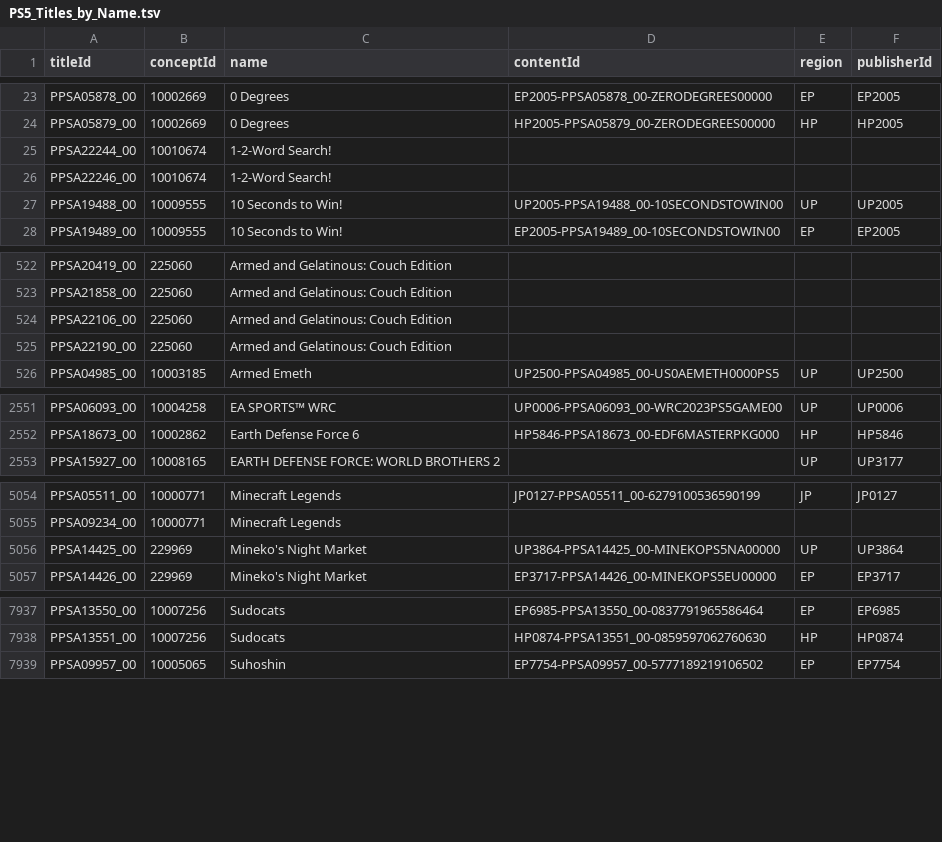
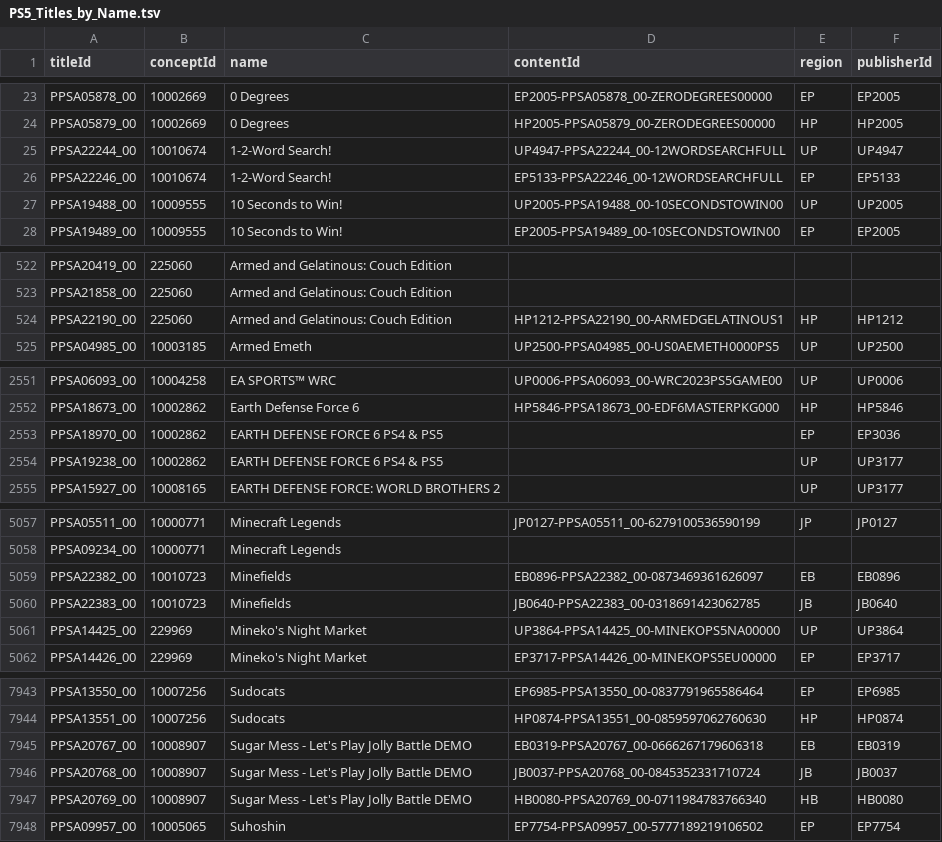
Before and after one commit to andshrew/PlayStation-Titles, a TSV file: PS5_Titles_by_Name.tsv, drawn as a sheet; only a part is shown, gaps mark what is left out; the diff covers the shown part only.

```diff
--- a/PS5_Titles_by_Name.tsv
+++ b/PS5_Titles_by_Name.tsv
@@ -24,4 +24,4 @@ PPSA05878_00	10002669	0 Degrees	EP2005-PPSA05878_00-ZERODEGREES00000	EP	EP2005
 PPSA05879_00	10002669	0 Degrees	HP2005-PPSA05879_00-ZERODEGREES00000	HP	HP2005
-PPSA22244_00	10010674	1-2-Word Search!			
-PPSA22246_00	10010674	1-2-Word Search!			
+PPSA22244_00	10010674	1-2-Word Search!	UP4947-PPSA22244_00-12WORDSEARCHFULL	UP	UP4947
+PPSA22246_00	10010674	1-2-Word Search!	EP5133-PPSA22246_00-12WORDSEARCHFULL	EP	EP5133
 PPSA19488_00	10009555	10 Seconds to Win!	UP2005-PPSA19488_00-10SECONDSTOWIN00	UP	UP2005
@@ -523,4 +523,3 @@ PPSA20419_00	225060	Armed and Gelatinous: Couch Edition
 PPSA21858_00	225060	Armed and Gelatinous: Couch Edition			
-PPSA22106_00	225060	Armed and Gelatinous: Couch Edition			
-PPSA22190_00	225060	Armed and Gelatinous: Couch Edition			
+PPSA22190_00	225060	Armed and Gelatinous: Couch Edition	HP1212-PPSA22190_00-ARMEDGELATINOUS1	HP	HP1212
 PPSA04985_00	10003185	Armed Emeth	UP2500-PPSA04985_00-US0AEMETH0000PS5	UP	UP2500
@@ -2552,2 +2552,4 @@ PPSA06093_00	10004258	EA SPORTS™ WRC	UP0006-PPSA06093_00-WRC2023PS5GAME00	UP	U
 PPSA18673_00	10002862	Earth Defense Force 6	HP5846-PPSA18673_00-EDF6MASTERPKG000	HP	HP5846
+PPSA18970_00	10002862	EARTH DEFENSE FORCE 6 PS4 & PS5		EP	EP3036
+PPSA19238_00	10002862	EARTH DEFENSE FORCE 6 PS4 & PS5		UP	UP3177
 PPSA15927_00	10008165	EARTH DEFENSE FORCE: WORLD BROTHERS 2		UP	UP3177
@@ -5055,2 +5058,4 @@ PPSA05511_00	10000771	Minecraft Legends	JP0127-PPSA05511_00-6279100536590199	JP
 PPSA09234_00	10000771	Minecraft Legends			
+PPSA22382_00	10010723	Minefields	EB0896-PPSA22382_00-0873469361626097	EB	EB0896
+PPSA22383_00	10010723	Minefields	JB0640-PPSA22383_00-0318691423062785	JB	JB0640
 PPSA14425_00	229969	Mineko's Night Market	UP3864-PPSA14425_00-MINEKOPS5NA00000	UP	UP3864
@@ -7938,2 +7944,5 @@ PPSA13550_00	10007256	Sudocats	EP6985-PPSA13550_00-0837791965586464	EP	EP6985
 PPSA13551_00	10007256	Sudocats	HP0874-PPSA13551_00-0859597062760630	HP	HP0874
+PPSA20767_00	10008907	Sugar Mess - Let's Play Jolly Battle DEMO	EB0319-PPSA20767_00-0666267179606318	EB	EB0319
+PPSA20768_00	10008907	Sugar Mess - Let's Play Jolly Battle DEMO	JB0037-PPSA20768_00-0845352331710724	JB	JB0037
+PPSA20769_00	10008907	Sugar Mess - Let's Play Jolly Battle DEMO	HB0080-PPSA20769_00-0711984783766340	HB	HB0080
 PPSA09957_00	10005065	Suhoshin	EP7754-PPSA09957_00-5777189219106502	EP	EP7754
```
Also changed, not shown: 8 added rows, 1 removed row and 12 edited cells elsewhere in this file, PS5_Titles.tsv, PS5_Titles_by_Concept.tsv, 32 other files.
